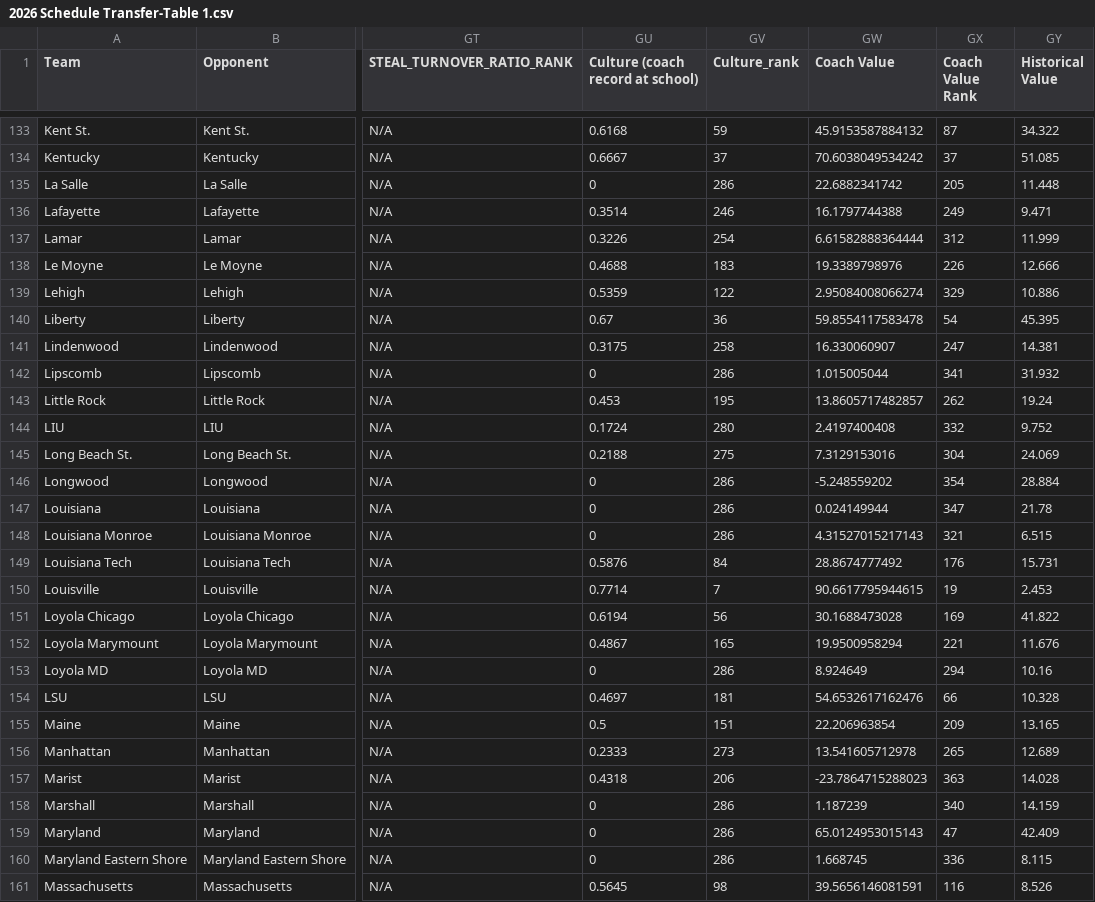
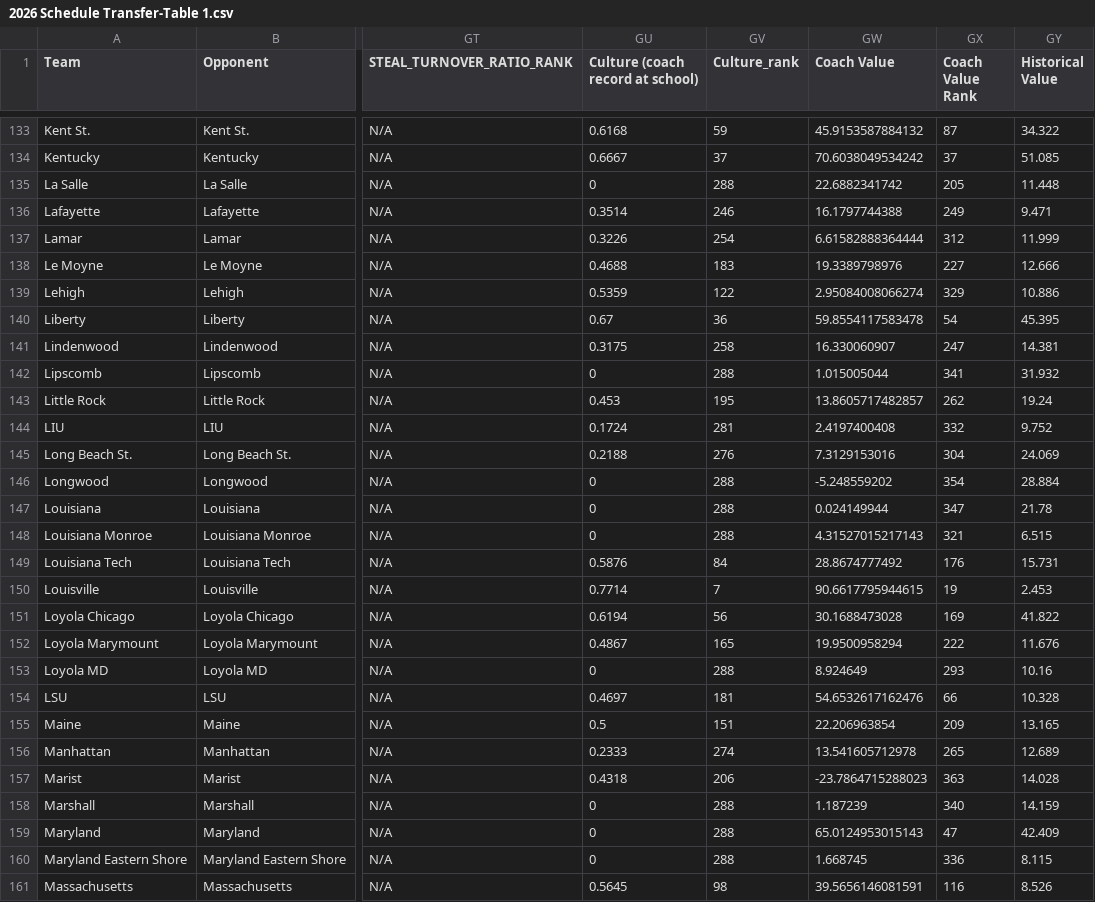
Before and after one commit to brandonfox14/March-Metrics-2026, a CSV file: Data/26_March_Madness_Databook/2026 Schedule Transfer-Table 1.csv, drawn as a sheet; only a part is shown, gaps mark what is left out; the diff covers the shown part only; the diff names each change by its address in the sheet, - before the commit and + after, or states it on an @@ line.

```diff
--- a/Data/26_March_Madness_Databook/2026 Schedule Transfer-Table 1.csv
+++ b/Data/26_March_Madness_Databook/2026 Schedule Transfer-Table 1.csv
-GV135 (Culture_rank): 286
+GV135 (Culture_rank): 288
-GX138 (Coach Value Rank): 226
+GX138 (Coach Value Rank): 227
-GV142 (Culture_rank): 286
+GV142 (Culture_rank): 288
-GV144 (Culture_rank): 280
+GV144 (Culture_rank): 281
-GV145 (Culture_rank): 275
+GV145 (Culture_rank): 276
-GV146:GV148 (Culture_rank): 286
+GV146:GV148 (Culture_rank): 288
-GX152 (Coach Value Rank): 221
+GX152 (Coach Value Rank): 222
-GV153 (Culture_rank): 286
+GV153 (Culture_rank): 288
-GX153 (Coach Value Rank): 294
+GX153 (Coach Value Rank): 293
-GV156 (Culture_rank): 273
+GV156 (Culture_rank): 274
-GV158:GV160 (Culture_rank): 286
+GV158:GV160 (Culture_rank): 288
```
Also changed, not shown: 115 edited cells elsewhere in this file, Data/26_March_Madness_Databook/All_Stats-THE_TABLE.csv, Data/26_March_Madness_Databook/Coach-Table 1.csv, 2 other files.
